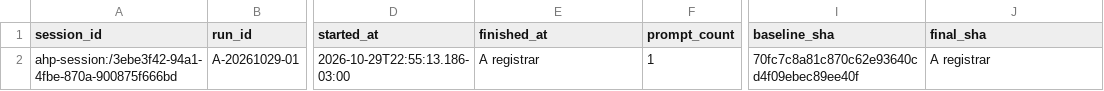
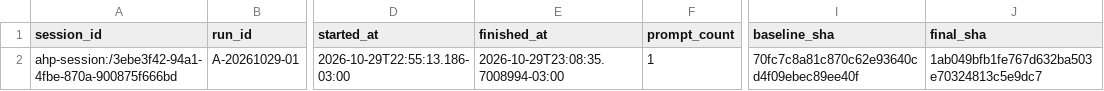
Before and after one commit to David-Santos7/vibe-coding-metricas-tcc, a CSV file: docs/tcc/sessions.csv, drawn as a sheet; only a part is shown, gaps mark what is left out; the diff names each change by its address in the sheet, - before the commit and + after, or states it on an @@ line.

```diff
--- a/docs/tcc/sessions.csv
+++ b/docs/tcc/sessions.csv
-E2 (finished_at): A registrar
+E2 (finished_at): 2026-10-29T23:08:35.7008994-03:00
-J2 (final_sha): A registrar
+J2 (final_sha): 1ab049bfb1fe767d632ba503e70324813c5e9dc7
```
Also changed, not shown: docs/tcc/corrections.csv, docs/tcc/events.csv, 6 other files.
